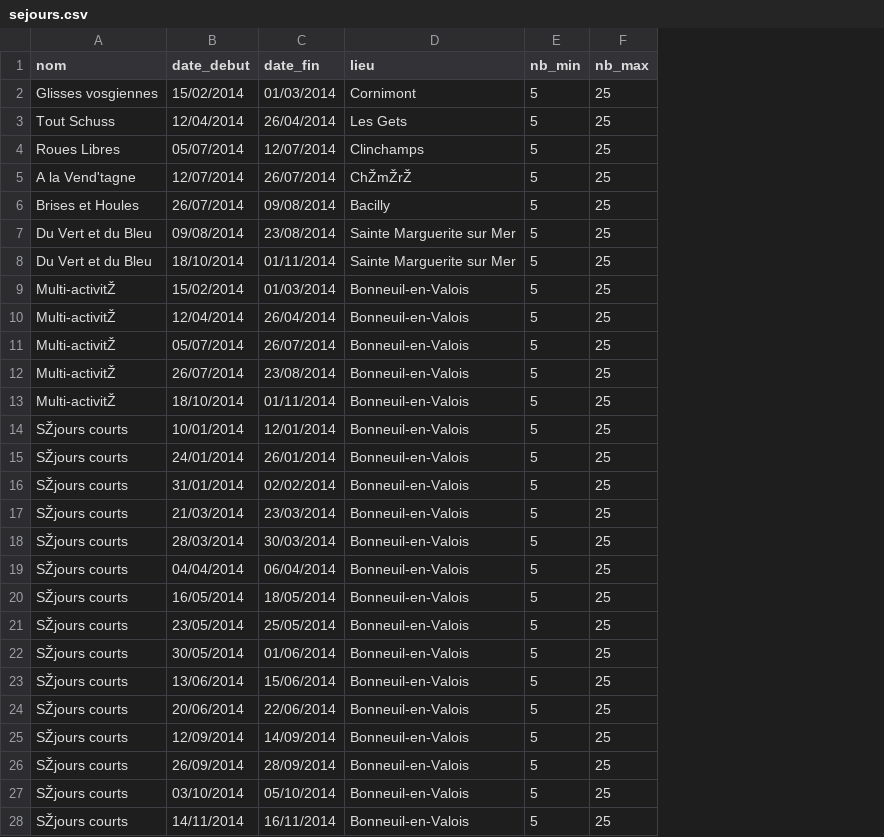
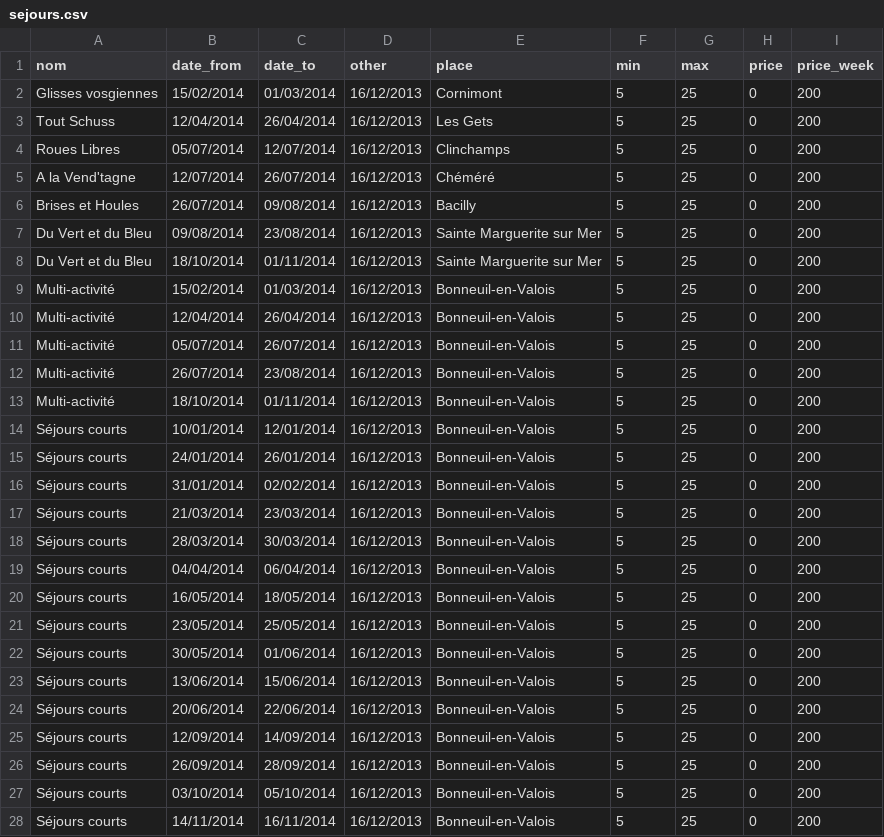
Before and after one commit to ClementRoy/Gite-des-cimes, a CSV file: scripts/sejours.csv, drawn as a sheet; only a part is shown; addresses are those after the commit; the diff covers the shown part only; the diff names each change by its address in the sheet, - before the commit and + after, or states it on an @@ line.

Commit message:
Sejours importés

```diff
--- a/scripts/sejours.csv
+++ b/scripts/sejours.csv
+column D (other), rows 2-28: all 16/12/2013
+column H (price), rows 2-28: all 0
+column I (price_week), rows 2-28: all 200
-B1: date_debut
+B1: date_from
-C1: date_fin
+C1: date_to
-E1: lieu
+E1: place
-F1: nb_min
+F1: min
-G1: nb_max
+G1: max
-E5 (place): ChŽmŽrŽ
+E5 (place): Chéméré
-A9:A13 (nom): Multi-activitŽ
+A9:A13 (nom): Multi-activité
-A14:A28 (nom): SŽjours courts
+A14:A28 (nom): Séjours courts
```
Also changed, not shown: 3 edited cells elsewhere in this file, 4 other files.
